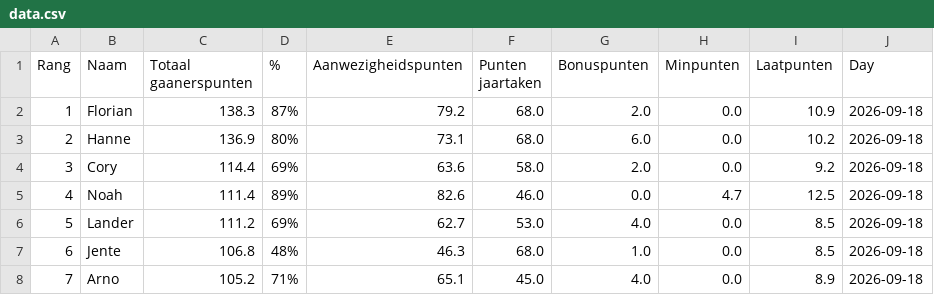
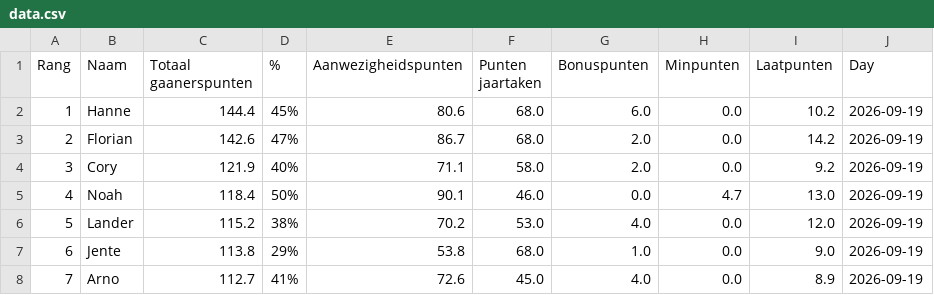
Before and after one commit to Buddidon/Gaanerslijst_tracker, a CSV file: data.csv, drawn as a sheet; only a part is shown; the diff covers the shown part only.

```diff
--- a/data.csv
+++ b/data.csv
@@ -1,8 +1,8 @@
 Rang,Naam,Totaal gaanerspunten,% ,Aanwezigheidspunten,Punten jaartaken ,Bonuspunten,Minpunten,Laatpunten,Day
-1,Florian,138.3,87%,79.2,68.0,2.0,0.0,10.9,2026-09-18
-2,Hanne,136.9,80%,73.1,68.0,6.0,0.0,10.2,2026-09-18
-3,Cory,114.4,69%,63.6,58.0,2.0,0.0,9.2,2026-09-18
-4,Noah,111.4,89%,82.6,46.0,0.0,4.7,12.5,2026-09-18
-5,Lander,111.2,69%,62.7,53.0,4.0,0.0,8.5,2026-09-18
-6,Jente,106.8,48%,46.3,68.0,1.0,0.0,8.5,2026-09-18
-7,Arno,105.2,71%,65.1,45.0,4.0,0.0,8.9,2026-09-18
+1,Hanne,144.4,45%,80.6,68.0,6.0,0.0,10.2,2026-09-19
+2,Florian,142.6,47%,86.7,68.0,2.0,0.0,14.2,2026-09-19
+3,Cory,121.9,40%,71.1,58.0,2.0,0.0,9.2,2026-09-19
+4,Noah,118.4,50%,90.1,46.0,0.0,4.7,13.0,2026-09-19
+5,Lander,115.2,38%,70.2,53.0,4.0,0.0,12.0,2026-09-19
+6,Jente,113.8,29%,53.8,68.0,1.0,0.0,9.0,2026-09-19
+7,Arno,112.7,41%,72.6,45.0,4.0,0.0,8.9,2026-09-19
```
Also changed, not shown: 103 edited cells elsewhere in this file, history_file.csv, 1 other file.
